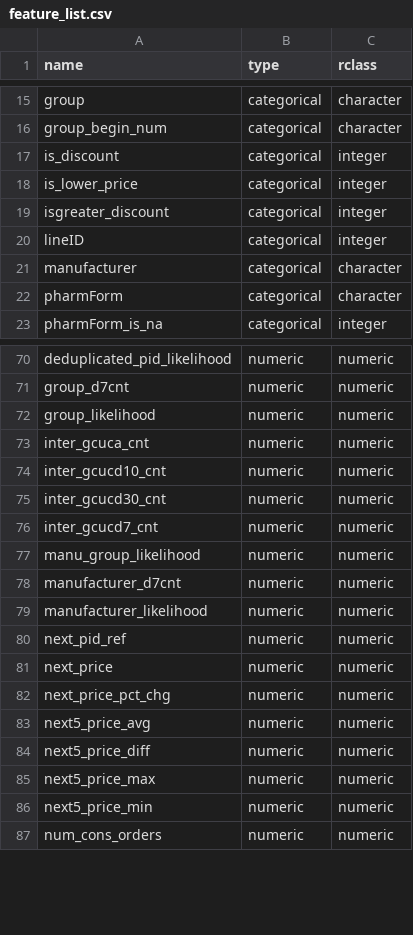
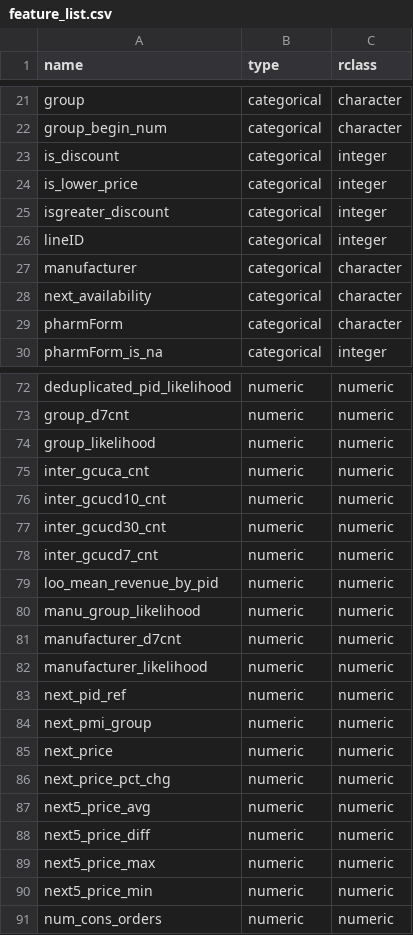
Before and after one commit to jpzhangvincent/2017DMC, a CSV file: data/feature_list.csv, drawn as a sheet; only a part is shown, gaps mark what is left out; the diff covers the shown part only; the diff names each change by its address in the sheet, - before the commit and + after, or states it on an @@ line.

```diff
--- a/data/feature_list.csv
+++ b/data/feature_list.csv
+row 28: next_availability | categorical | character
+row 79: loo_mean_revenue_by_pid | numeric | numeric
+row 84: next_pmi_group | numeric | numeric
```
Also changed, not shown: 11 added rows, 5 removed rows and 1 edited cell elsewhere in this file, 1 other file.
